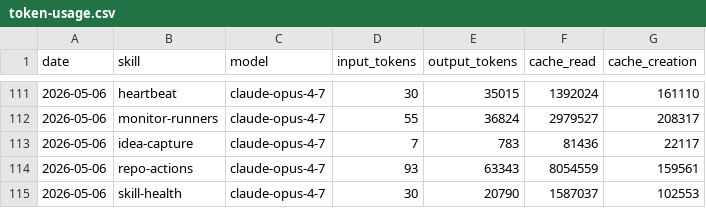
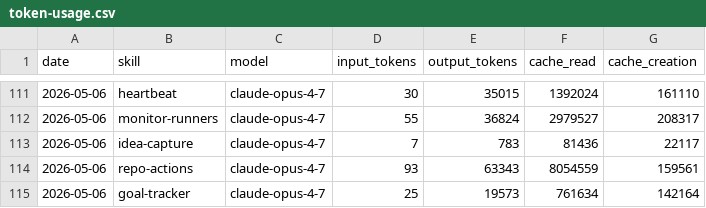
Before and after one commit to aeonfun/aeon, a CSV file: memory/token-usage.csv, drawn as a sheet; only a part is shown, gaps mark what is left out.

Commit message:
chore(goal-tracker): auto-commit 2026-05-06

```diff
--- a/memory/token-usage.csv
+++ b/memory/token-usage.csv
@@ -114,2 +114,2 @@ date,skill,model,input_tokens,output_tokens,cache_read,cache_creation
 2026-05-06,repo-actions,claude-opus-4-7,93,63343,8054559,159561
-2026-05-06,skill-health,claude-opus-4-7,30,20790,1587037,102553
+2026-05-06,goal-tracker,claude-opus-4-7,25,19573,761634,142164
```
Also changed, not shown: 4 other files.
